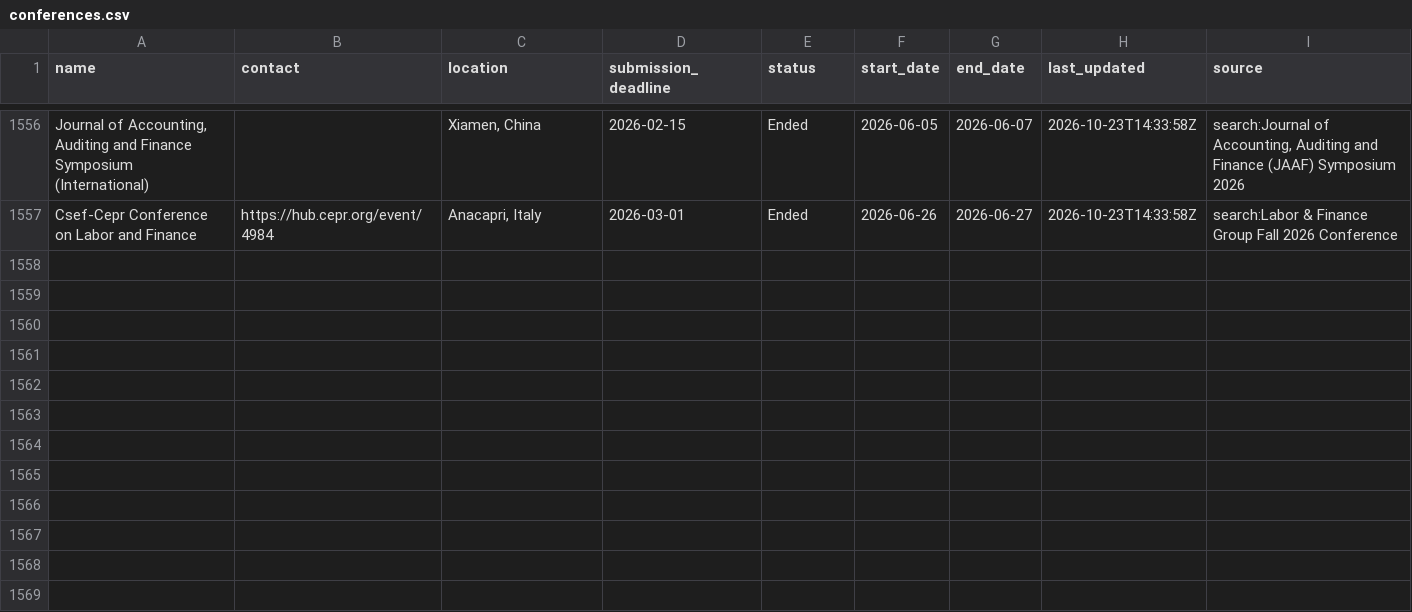
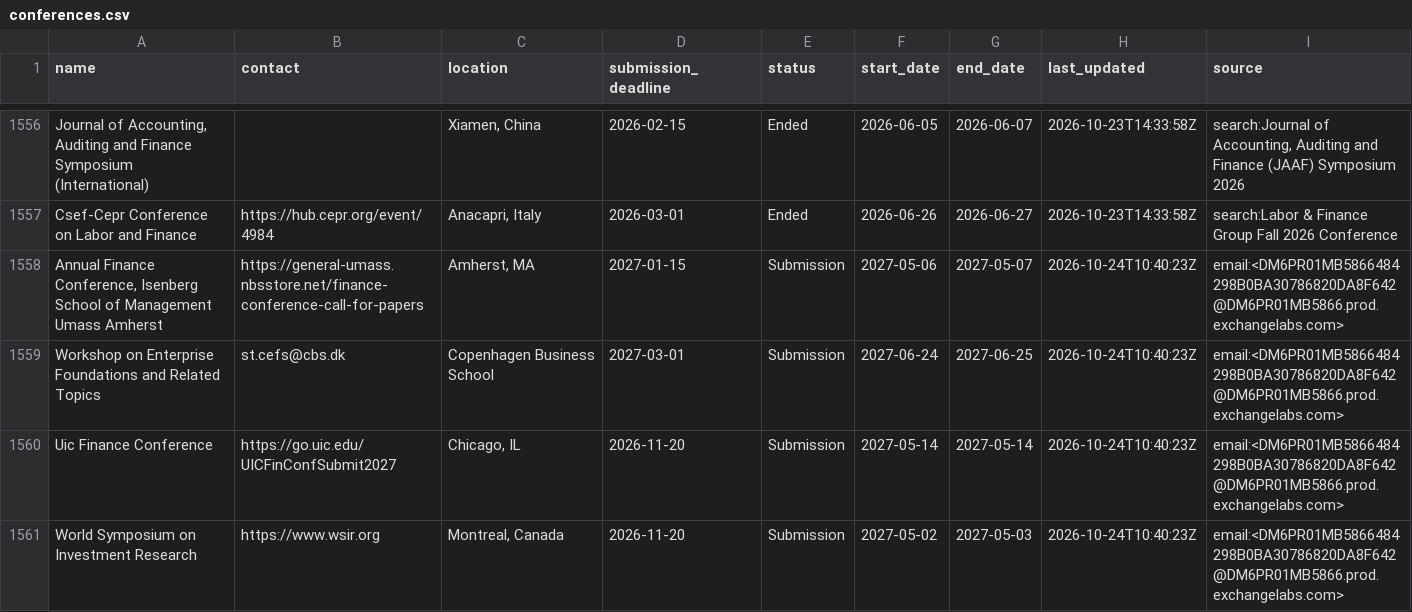
Before and after one commit to theaccountant-ab/Conference-Tracker, a CSV file: conferences.csv, drawn as a sheet; only a part is shown, gaps mark what is left out; the diff covers the shown part only; the diff names each change by its address in the sheet, - before the commit and + after, or states it on an @@ line.

```diff
--- a/conferences.csv
+++ b/conferences.csv
+row 1558: Annual Finance Conference, Isenberg School of Management Umass Amherst | https://general-umass.nbsstore.net/finance-conference-call-for-papers | Amherst, MA | 2027-01-15 | Submission | 2027-05-06 | 2027-05-07 | 2026-10-24T10:40:23Z | email:<DM6PR01MB5866484298B0BA30786820DA8F642@DM6PR01MB5866.prod.exchangelabs.com>
+row 1559: Workshop on Enterprise Foundations and Related Topics | st.cefs@cbs.dk | Copenhagen Business School | 2027-03-01 | Submission | 2027-06-24 | 2027-06-25 | 2026-10-24T10:40:23Z | email:<DM6PR01MB5866484298B0BA30786820DA8F642@DM6PR01MB5866.prod.exchangelabs.com>
+row 1560: Uic Finance Conference | https://go.uic.edu/UICFinConfSubmit2027 | Chicago, IL | 2026-11-20 | Submission | 2027-05-14 | 2027-05-14 | 2026-10-24T10:40:23Z | email:<DM6PR01MB5866484298B0BA30786820DA8F642@DM6PR01MB5866.prod.exchangelabs.com>
+row 1561: World Symposium on Investment Research | https://www.wsir.org | Montreal, Canada | 2026-11-20 | Submission | 2027-05-02 | 2027-05-03 | 2026-10-24T10:40:23Z | email:<DM6PR01MB5866484298B0BA30786820DA8F642@DM6PR01MB5866.prod.exchangelabs.com>
```
Also changed, not shown: 4 added rows and 12 edited cells elsewhere in this file, 1 other file.
